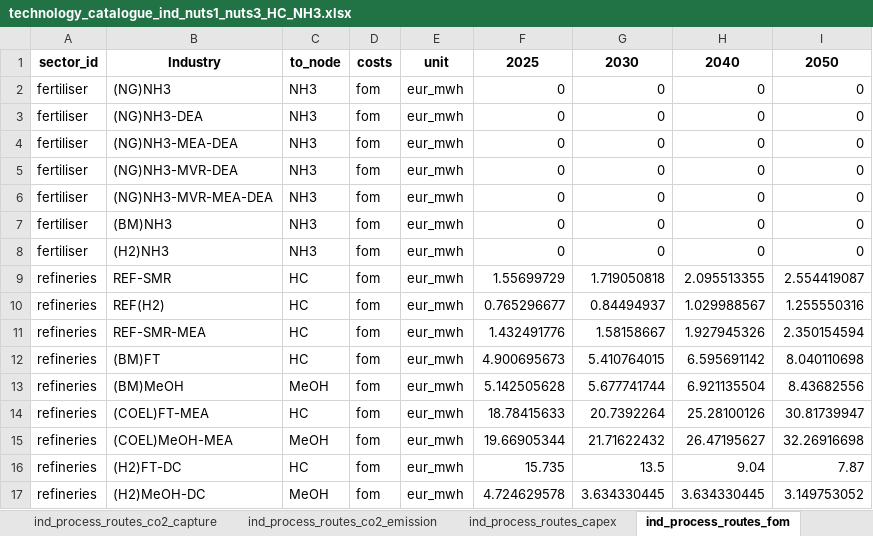
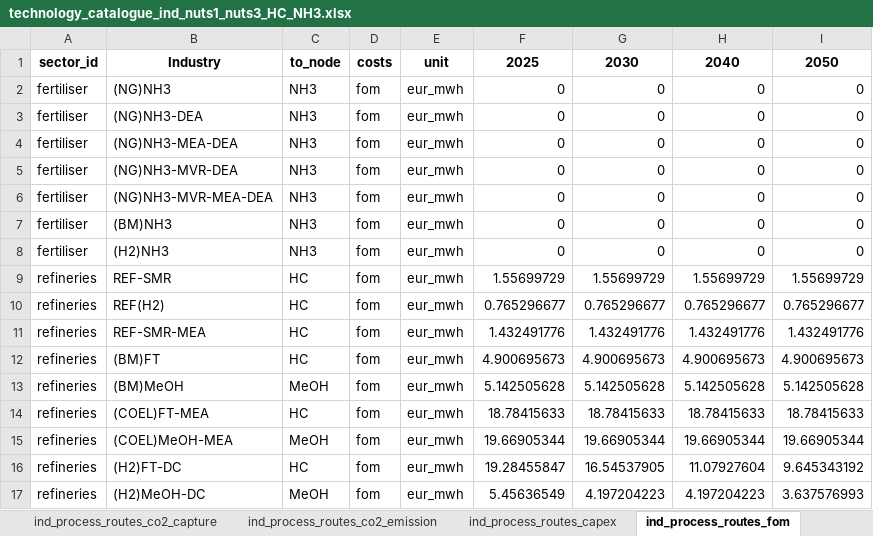
Before and after one commit to MOPO-industry/technology-catalogue-and-gap-analysis, an Excel workbook: outputs/technology_catalogue/technology_catalogue_ind_nuts1_nuts3_HC_NH3.xlsx, sheet ind_process_routes_fom, drawn as a sheet; values as stored, in another font and other column widths than the file's, no borders; the diff names each change by its address in the sheet, - before the commit and + after, or states it on an @@ line.

```diff
--- a/outputs/technology_catalogue/technology_catalogue_ind_nuts1_nuts3_HC_NH3.xlsx (sheet ind_process_routes_fom)
+++ b/outputs/technology_catalogue/technology_catalogue_ind_nuts1_nuts3_HC_NH3.xlsx (sheet ind_process_routes_fom)
-G9: 1.719050818
+G9: 1.55699729
-H9: 2.095513355
+H9: 1.55699729
-I9: 2.554419087
+I9: 1.55699729
-G10: 0.84494937
+G10: 0.765296677
-H10: 1.029988567
+H10: 0.765296677
-I10: 1.255550316
+I10: 0.765296677
-G11: 1.58158667
+G11: 1.432491776
-H11: 1.927945326
+H11: 1.432491776
-I11: 2.350154594
+I11: 1.432491776
-G12: 5.410764015
+G12: 4.900695673
-H12: 6.595691142
+H12: 4.900695673
-I12: 8.040110698
+I12: 4.900695673
-G13: 5.677741744
+G13: 5.142505628
-H13: 6.921135504
+H13: 5.142505628
-I13: 8.43682556
+I13: 5.142505628
-G14: 20.7392264
+G14: 18.78415633
-H14: 25.28100126
+H14: 18.78415633
-I14: 30.81739947
+I14: 18.78415633
-G15: 21.71622432
+G15: 19.66905344
-H15: 26.47195627
+H15: 19.66905344
-I15: 32.26916698
+I15: 19.66905344
-F16: 15.735
+F16: 19.28455847
-G16: 13.5
+G16: 16.54537905
-H16: 9.04
+H16: 11.07927604
-I16: 7.87
+I16: 9.645343192
-F17: 4.724629578
+F17: 5.45636549
-G17: 3.634330445
+G17: 4.197204223
-H17: 3.634330445
+H17: 4.197204223
-I17: 3.149753052
+I17: 3.637576993
```
Also changed, not shown: sheet ind_process_routes_capex, sheet ind_process_routes_sec, sheet ind_production_2018_nuts1, sheet ind_production_30_50_nuts1, input_data/extra_data/Mopo_Data_Collection_CH_NO_UK.xlsx, input_data/extra_data/extra_data_processes.xlsx, 4 other files.
